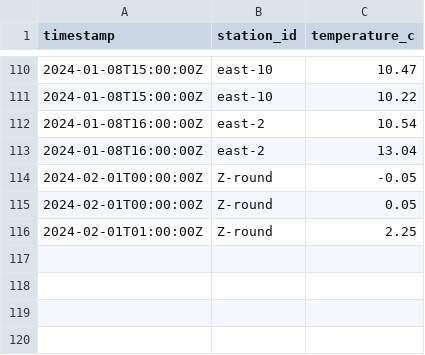
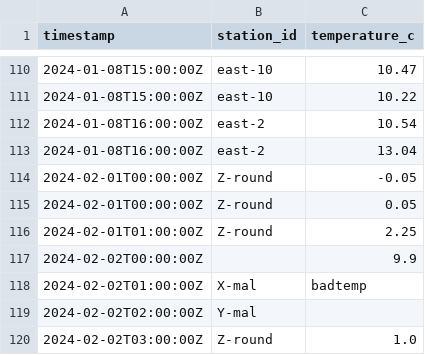
Before and after one commit to devElirc/station-readings-deduper, a CSV file: environment/app/inputs/station_readings.csv, drawn as a sheet; only a part is shown, gaps mark what is left out; the diff names each change by its address in the sheet, - before the commit and + after, or states it on an @@ line.

```diff
--- a/environment/app/inputs/station_readings.csv
+++ b/environment/app/inputs/station_readings.csv
+row 117: 2024-02-02T00:00:00Z |  | 9.9
+row 118: 2024-02-02T01:00:00Z | X-mal | badtemp
+row 119: 2024-02-02T02:00:00Z | Y-mal
+row 120: 2024-02-02T03:00:00Z | Z-round | 1.0
```
Also changed, not shown: 4 other files.
